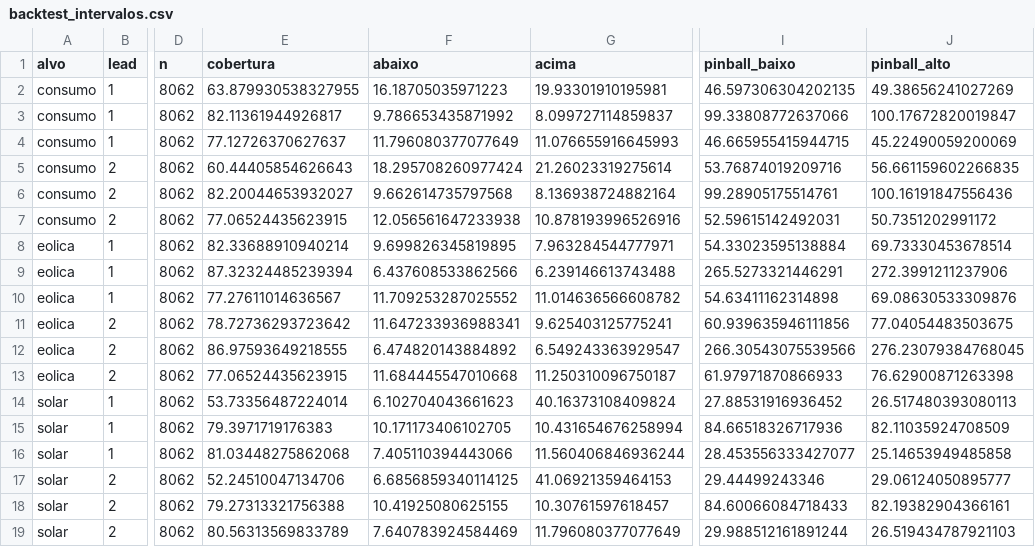
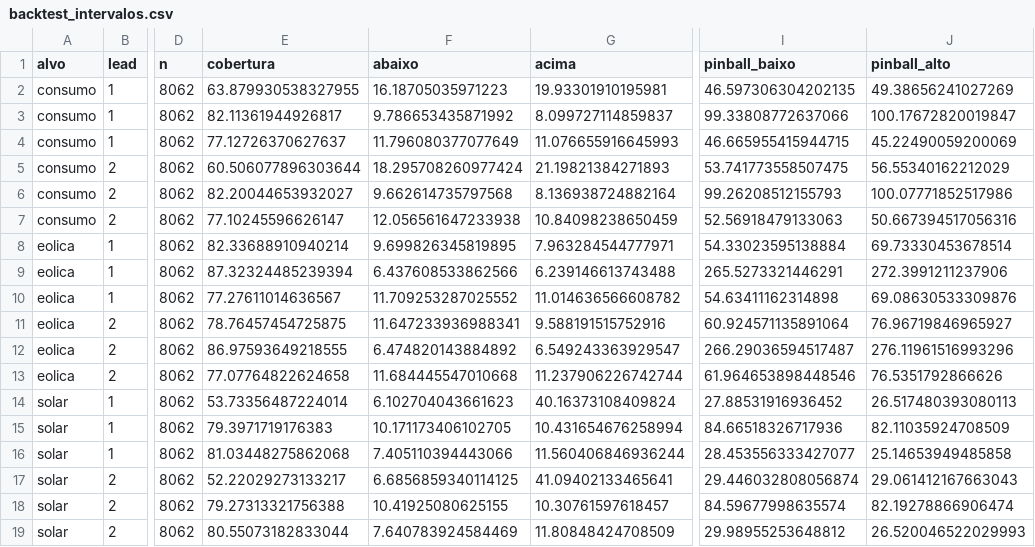
Before and after one commit to JoseFerrao20/previsao-eletricidade-pt, a CSV file: backtest_intervalos.csv, drawn as a sheet; only a part is shown, gaps mark what is left out; the diff names each change by its address in the sheet, - before the commit and + after, or states it on an @@ line.

```diff
--- a/backtest_intervalos.csv
+++ b/backtest_intervalos.csv
-E5 (cobertura): 60.44405854626643
+E5 (cobertura): 60.506077896303644
-G5 (acima): 21.26023319275614
+G5 (acima): 21.19821384271893
-I5 (pinball_baixo): 53.76874019209716
+I5 (pinball_baixo): 53.741773558507475
-J5 (pinball_alto): 56.661159602266835
+J5 (pinball_alto): 56.55340162212029
-I6 (pinball_baixo): 99.28905175514761
+I6 (pinball_baixo): 99.26208512155793
-J6 (pinball_alto): 100.16191847556436
+J6 (pinball_alto): 100.07771852517986
-E7 (cobertura): 77.06524435623915
+E7 (cobertura): 77.10245596626147
-G7 (acima): 10.878193996526916
+G7 (acima): 10.84098238650459
-I7 (pinball_baixo): 52.59615142492031
+I7 (pinball_baixo): 52.56918479133063
-J7 (pinball_alto): 50.7351202991172
+J7 (pinball_alto): 50.667394517056316
-E11 (cobertura): 78.72736293723642
+E11 (cobertura): 78.76457454725875
-G11 (acima): 9.625403125775241
+G11 (acima): 9.588191515752916
-I11 (pinball_baixo): 60.939635946111856
+I11 (pinball_baixo): 60.924571135891064
-J11 (pinball_alto): 77.04054483503675
+J11 (pinball_alto): 76.96719846965927
-I12 (pinball_baixo): 266.30543075539566
+I12 (pinball_baixo): 266.29036594517487
-J12 (pinball_alto): 276.23079384768045
+J12 (pinball_alto): 276.11961516993296
-E13 (cobertura): 77.06524435623915
+E13 (cobertura): 77.07764822624658
-G13 (acima): 11.250310096750187
+G13 (acima): 11.237906226742744
-I13 (pinball_baixo): 61.97971870866933
+I13 (pinball_baixo): 61.964653898448546
-J13 (pinball_alto): 76.62900871263398
+J13 (pinball_alto): 76.5351792866626
-E17 (cobertura): 52.24510047134706
+E17 (cobertura): 52.22029273133217
-G17 (acima): 41.06921359464153
+G17 (acima): 41.09402133465641
-I17 (pinball_baixo): 29.44499243346
+I17 (pinball_baixo): 29.446032808056874
-J17 (pinball_alto): 29.06124050895777
+J17 (pinball_alto): 29.061412167663043
-I18 (pinball_baixo): 84.60066084718433
+I18 (pinball_baixo): 84.59677998635574
-J18 (pinball_alto): 82.19382904366161
+J18 (pinball_alto): 82.19278866906474
-E19 (cobertura): 80.56313569833789
+E19 (cobertura): 80.55073182833044
-G19 (acima): 11.796080377077649
+G19 (acima): 11.80848424708509
-I19 (pinball_baixo): 29.988512161891244
+I19 (pinball_baixo): 29.98955253648812
-J19 (pinball_alto): 26.519434787921103
+J19 (pinball_alto): 26.520046522029993
```
Also changed, not shown: backtest_calibracao_intervalos.csv, backtest_erro_semanal.csv, 19 other files.
